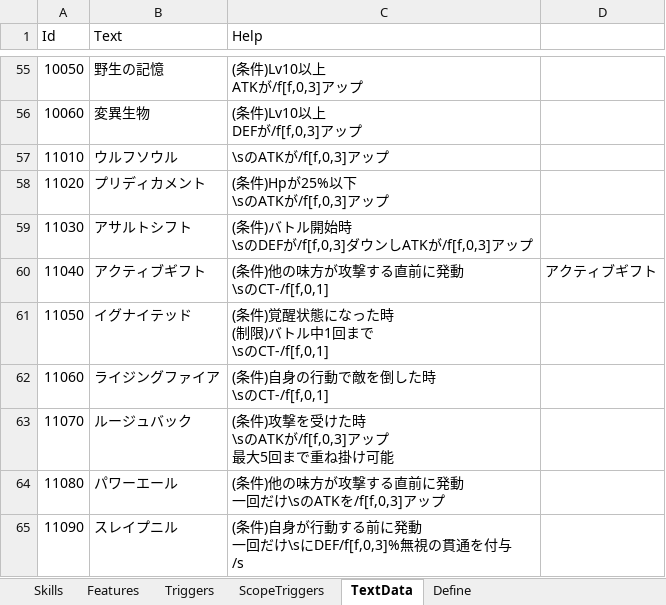
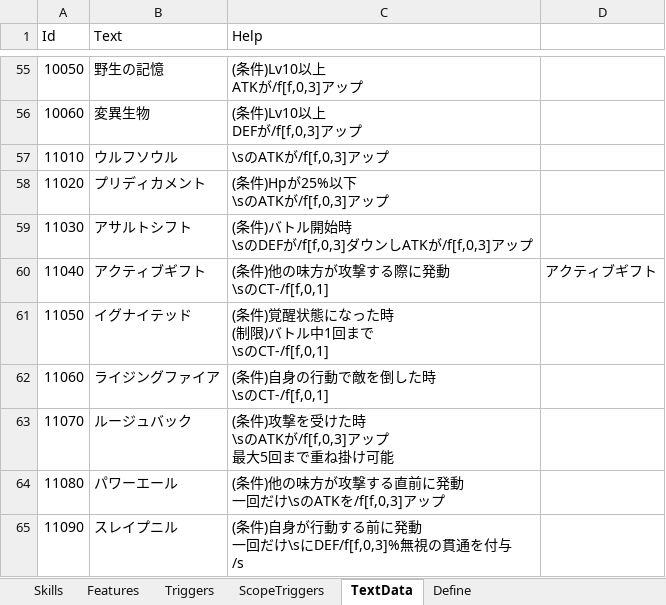
Before and after one commit to seedsclaft/hibikakeut, an Excel workbook: Assets/Data/Skills.xlsx, sheet TextData, drawn as a sheet; only a part is shown, gaps mark what is left out; values as stored, in another font and other column widths than the file's, no borders; ↵ is a line break in a cell; the diff names each change by its address in the sheet, - before the commit and + after, or states it on an @@ line.

```diff
--- a/Assets/Data/Skills.xlsx (sheet TextData)
+++ b/Assets/Data/Skills.xlsx (sheet TextData)
-C60 (Help): (条件)他の味方が攻撃する直前に発動 ↵ \sのCT-/f[f,0,1]
+C60 (Help): (条件)他の味方が攻撃する際に発動 ↵ \sのCT-/f[f,0,1]
```
Also changed, not shown: Assets/Data/BGM.xlsx, Assets/Data/Stages.xlsx, 31 other files.
